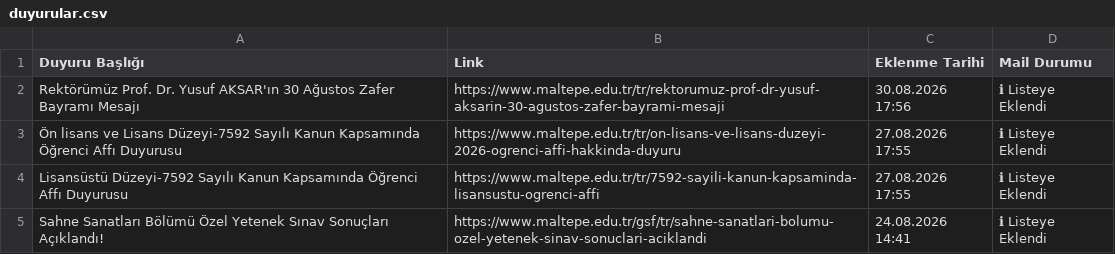
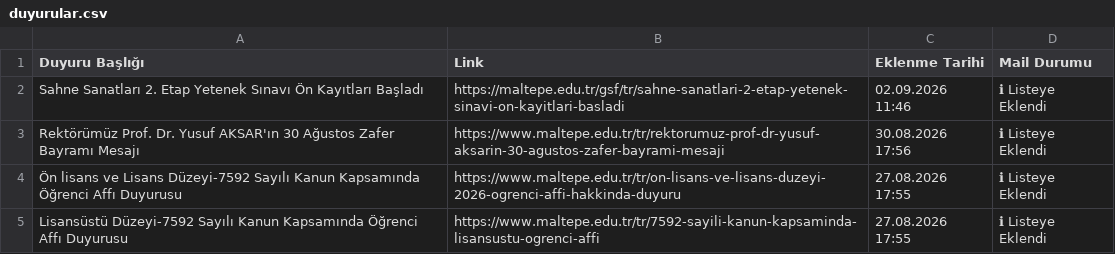
Before and after one commit to erdalyaslica/MAU-Duyuru, a CSV file: data/duyurular.csv, drawn as a sheet; only a part is shown; the shorter side is filled out with more unchanged rows; the diff names each change by its address in the sheet, - before the commit and + after, or states it on an @@ line.

```diff
--- a/data/duyurular.csv
+++ b/data/duyurular.csv
+row 2: Sahne Sanatları 2. Etap Yetenek Sınavı Ön Kayıtları Başladı | https://maltepe.edu.tr/gsf/tr/sahne-sanatlari-2-etap-yetenek-sinavi-on-kayitlari-basladi | 02.09.2026 11:46 | ℹ Listeye Eklendi
```
